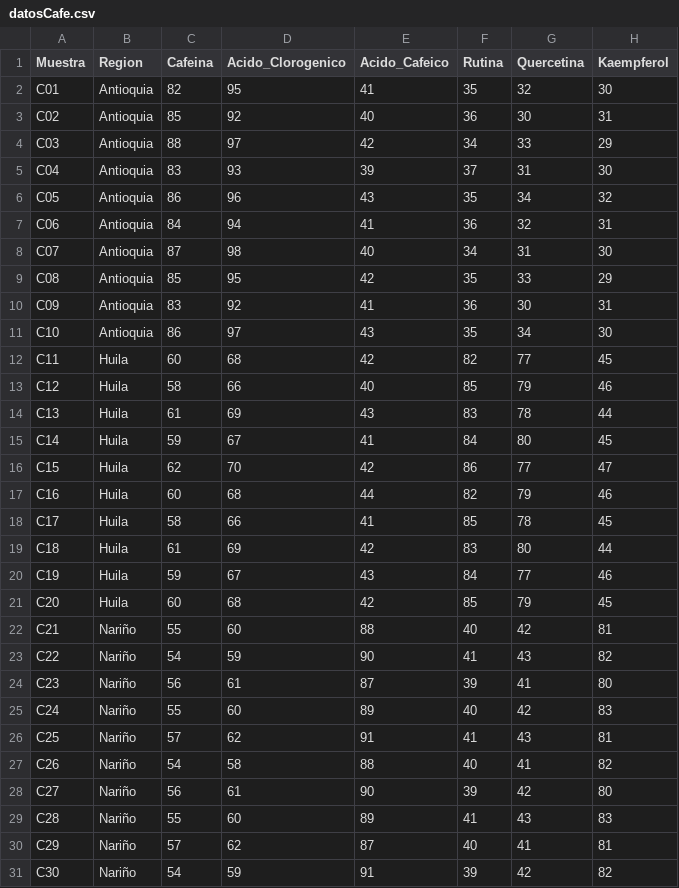
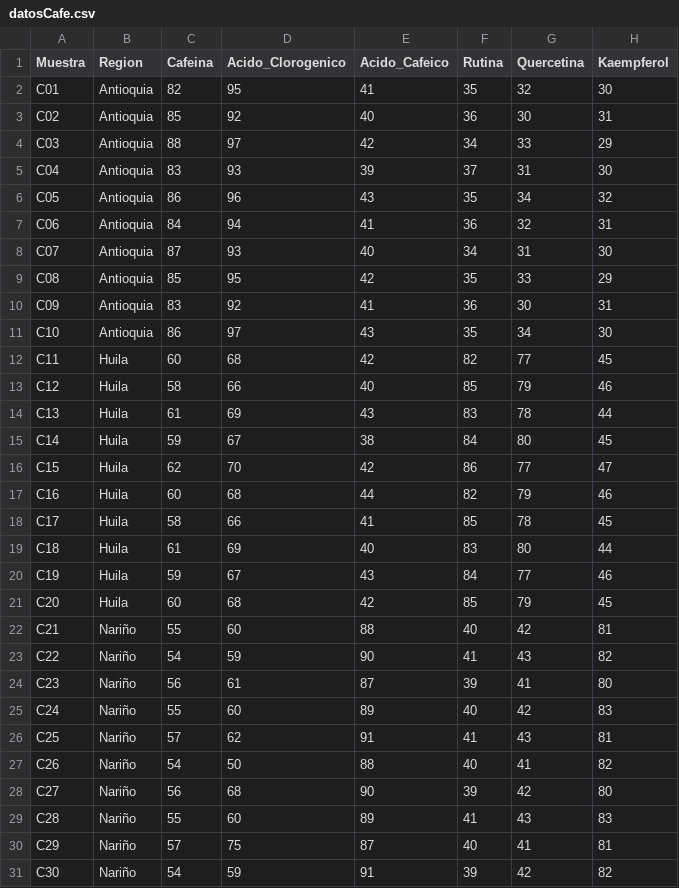
Before and after one commit to cesarapz/paq691, a CSV file: datosCafe.csv, drawn as a sheet.

Commit message:
Update datosCafe.csv

```diff
--- a/datosCafe.csv
+++ b/datosCafe.csv
@@ -7,3 +7,3 @@ C05,Antioquia,86,96,43,35,34,32
 C06,Antioquia,84,94,41,36,32,31
-C07,Antioquia,87,98,40,34,31,30
+C07,Antioquia,87,93,40,34,31,30
 C08,Antioquia,85,95,42,35,33,29
@@ -14,3 +14,3 @@ C12,Huila,58,66,40,85,79,46
 C13,Huila,61,69,43,83,78,44
-C14,Huila,59,67,41,84,80,45
+C14,Huila,59,67,38,84,80,45
 C15,Huila,62,70,42,86,77,47
@@ -18,3 +18,3 @@ C16,Huila,60,68,44,82,79,46
 C17,Huila,58,66,41,85,78,45
-C18,Huila,61,69,42,83,80,44
+C18,Huila,61,69,40,83,80,44
 C19,Huila,59,67,43,84,77,46
@@ -26,6 +26,6 @@ C24,Nariño,55,60,89,40,42,83
 C25,Nariño,57,62,91,41,43,81
-C26,Nariño,54,58,88,40,41,82
-C27,Nariño,56,61,90,39,42,80
+C26,Nariño,54,50,88,40,41,82
+C27,Nariño,56,68,90,39,42,80
 C28,Nariño,55,60,89,41,43,83
-C29,Nariño,57,62,87,40,41,81
+C29,Nariño,57,75,87,40,41,81
 C30,Nariño,54,59,91,39,42,82
```
